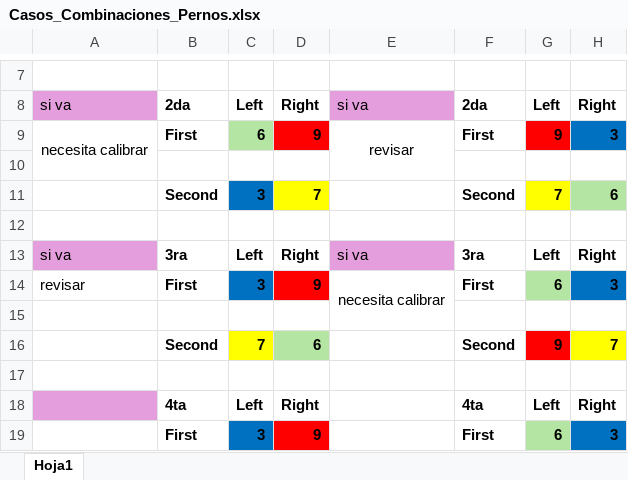
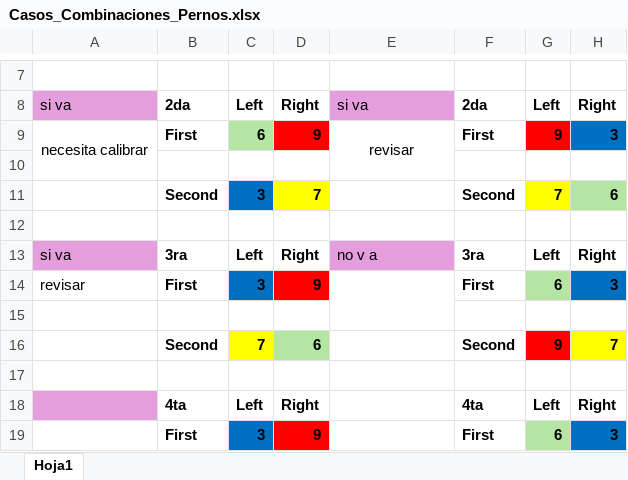
Before and after one commit to johaneris/Robotica-2025, an Excel workbook: Casos_Combinaciones_Pernos.xlsx, sheet Hoja1, drawn as a sheet; only a part is shown, gaps mark what is left out; values as stored, in another font and other column widths than the file's, no borders; the diff names each change by its address in the sheet, - before the commit and + after, or states it on an @@ line.

```diff
--- a/Casos_Combinaciones_Pernos.xlsx (sheet Hoja1)
+++ b/Casos_Combinaciones_Pernos.xlsx (sheet Hoja1)
-E13: si va
+E13: no v a
-E14: necesita calibrar
+E14: (empty)
```
Also changed, not shown: 8 other files.
